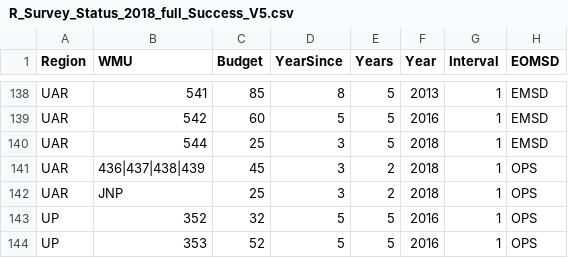
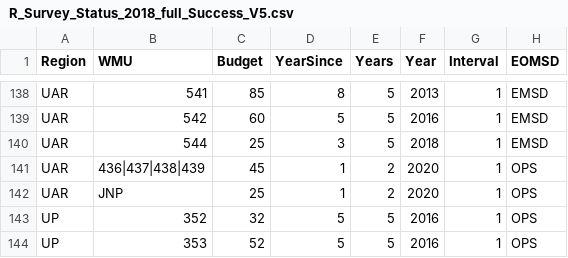
Before and after one commit to NycteaAlces/AUS_Program_Review, a CSV file: Data/R_Survey_Status_2018_full_Success_V5.csv, drawn as a sheet; only a part is shown, gaps mark what is left out.

Commit message:
Update R_Survey_Status_2018_full_Success_V5.csv

```diff
--- a/Data/R_Survey_Status_2018_full_Success_V5.csv
+++ b/Data/R_Survey_Status_2018_full_Success_V5.csv
@@ -140,4 +140,4 @@ UAR,542,60,5,5,2016,1,EMSD
 UAR,544,25,3,5,2018,1,EMSD
-UAR,436|437|438|439,45,3,2,2018,1,OPS
-UAR,JNP,25,3,2,2018,1,OPS
+UAR,436|437|438|439,45,1,2,2020,1,OPS
+UAR,JNP,25,1,2,2020,1,OPS
 UP,352,32,5,5,2016,1,OPS
```
